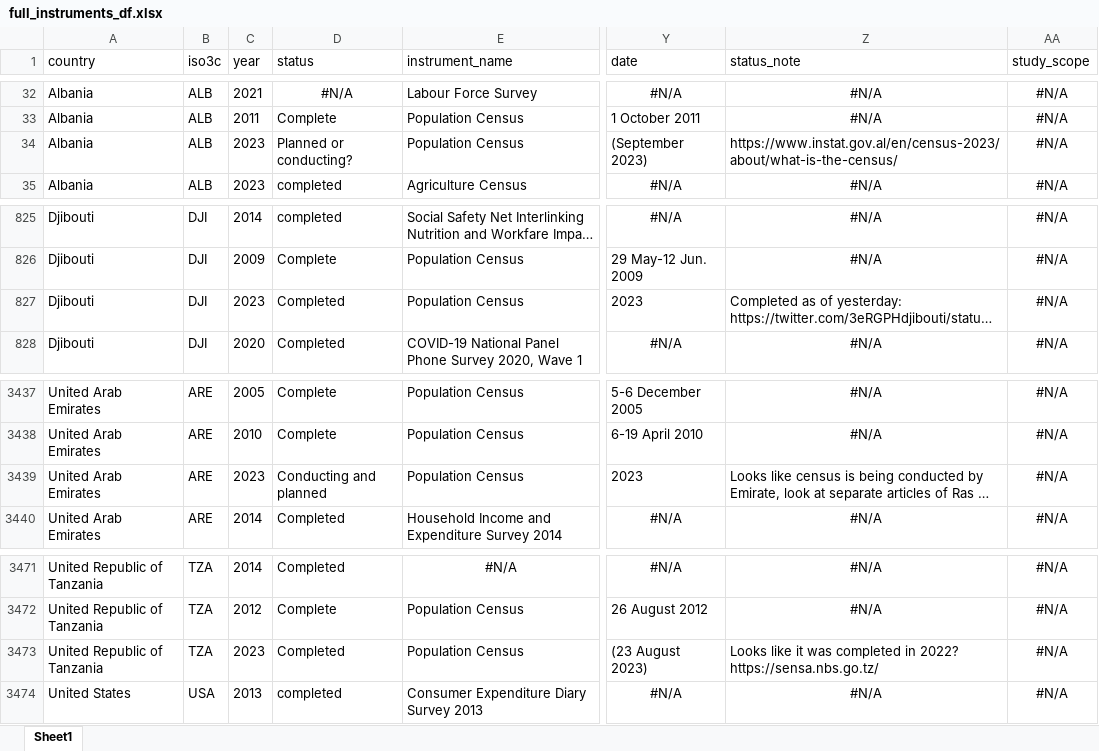
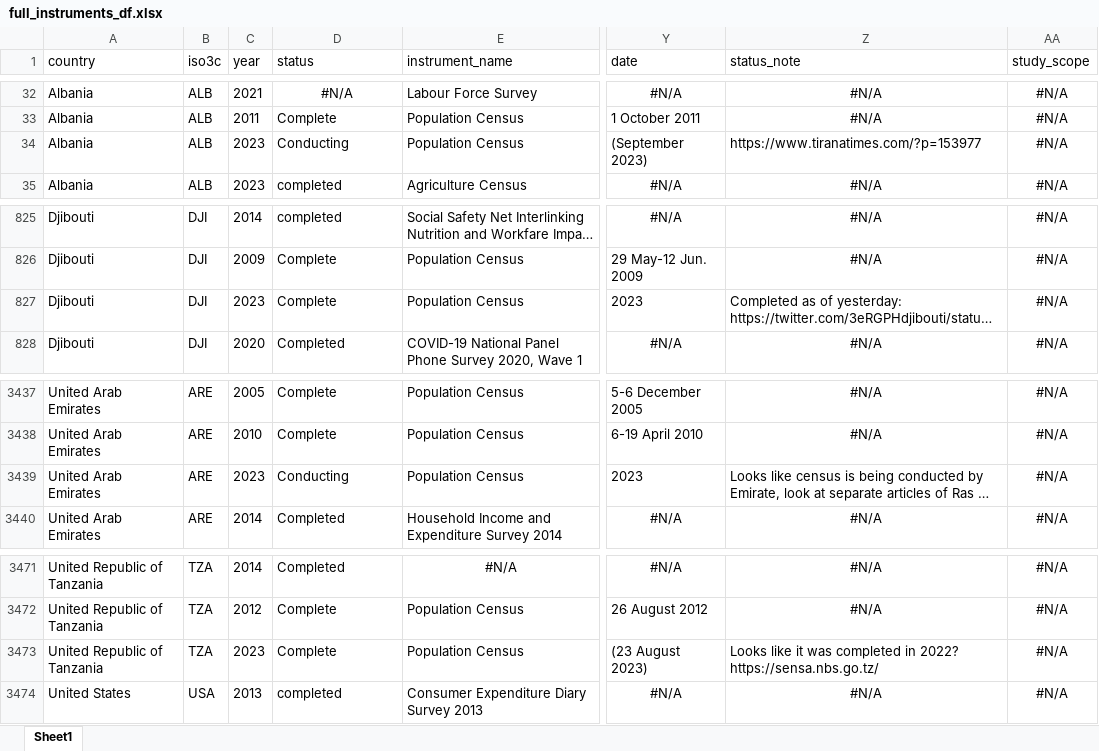
Before and after one commit to lnoe10/instrument_inventory, an Excel workbook: Output/instrument_data_ogdi_years/full_instruments_df.xlsx, sheet Sheet1, drawn as a sheet; only a part is shown, gaps mark what is left out; long unchanged cells end in …; values as stored, in another font and other column widths than the file's, no borders; the diff names each change by its address in the sheet, - before the commit and + after, or states it on an @@ line.

Commit message:
Reexport with right census

```diff
--- a/Output/instrument_data_ogdi_years/full_instruments_df.xlsx (sheet Sheet1)
+++ b/Output/instrument_data_ogdi_years/full_instruments_df.xlsx (sheet Sheet1)
-D34 (status): Planned or conducting?
+D34 (status): Conducting
-Z34 (status_note): https://www.instat.gov.al/en/census-2023/about/what-is-the-census/
+Z34 (status_note): https://www.tiranatimes.com/?p=153977
-D827 (status): Completed
+D827 (status): Complete
-D3439 (status): Conducting and planned
+D3439 (status): Conducting
-D3473 (status): Completed
+D3473 (status): Complete
```
